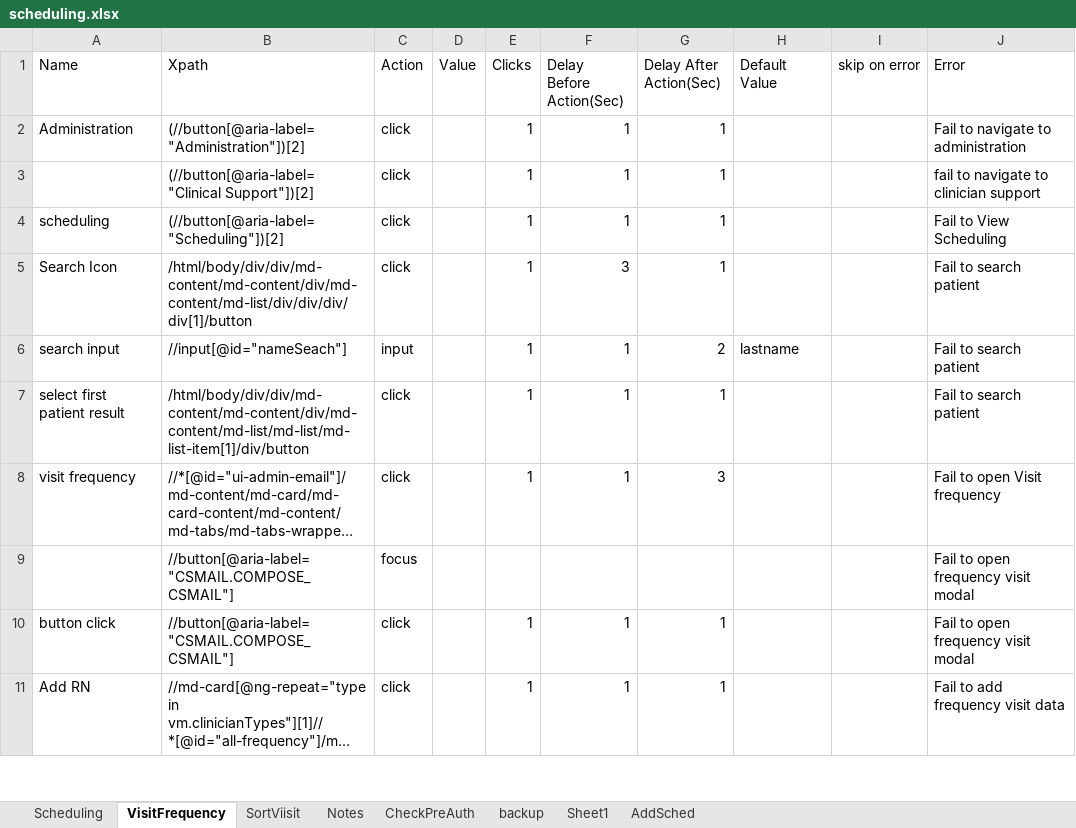
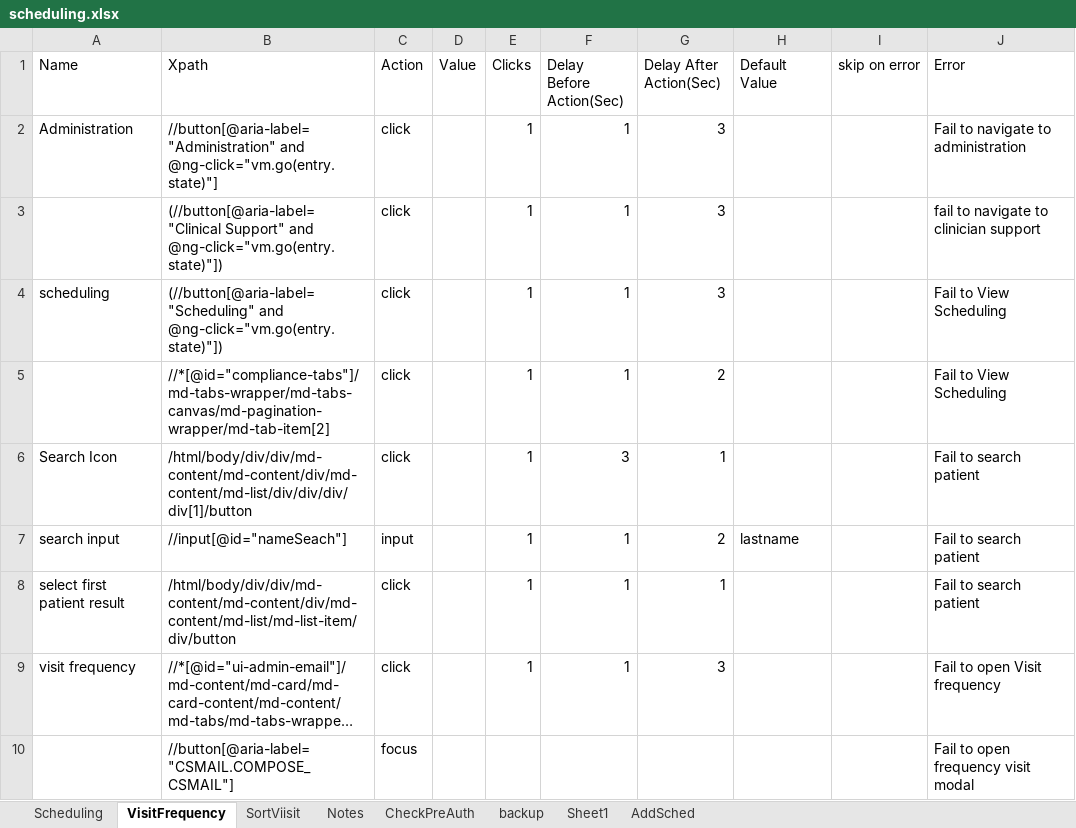
Before and after one commit to Ustingit/Automation, an Excel workbook: resources/scheduling.xlsx, sheet VisitFrequency, drawn as a sheet; only a part is shown; the shorter side is filled out with more unchanged rows; long unchanged cells end in …; values as stored, in another font and other column widths than the file's, no borders; addresses are those after the commit; the diff names each change by its address in the sheet, - before the commit and + after, or states it on an @@ line.

Commit message:
fix scheduling still missing frequency visit

```diff
--- a/resources/scheduling.xlsx (sheet VisitFrequency)
+++ b/resources/scheduling.xlsx (sheet VisitFrequency)
-B2 (Xpath): (//button[@aria-label="Administration"])[2]
+B2 (Xpath): //button[@aria-label="Administration" and @ng-click="vm.go(entry.state)"]
-G2:G4 (Delay After Action(Sec)): 1
+G2:G4 (Delay After Action(Sec)): 3
-B3 (Xpath): (//button[@aria-label="Clinical Support"])[2]
+B3 (Xpath): (//button[@aria-label="Clinical Support" and @ng-click="vm.go(entry.state)"])
-B4 (Xpath): (//button[@aria-label="Scheduling"])[2]
+B4 (Xpath): (//button[@aria-label="Scheduling" and @ng-click="vm.go(entry.state)"])
+row 5:  | //*[@id="compliance-tabs"]/md-tabs-wrapper/md-tabs-canvas/md-pagination-wrapper/md-tab-item[2] | click |  | 1 | 1 | 2 |  |  | Fail to View Scheduling
-B8 (Xpath): /html/body/div/div/md-content/md-content/div/md-content/md-list/md-list/md-list-item[1]/div/button
+B8 (Xpath): /html/body/div/div/md-content/md-content/div/md-content/md-list/md-list-item/div/button
```
Also changed, not shown: sheet Notes, sheet SortViisit, sheet Scheduling, sheet AddSched, sheet CheckPreAuth.
